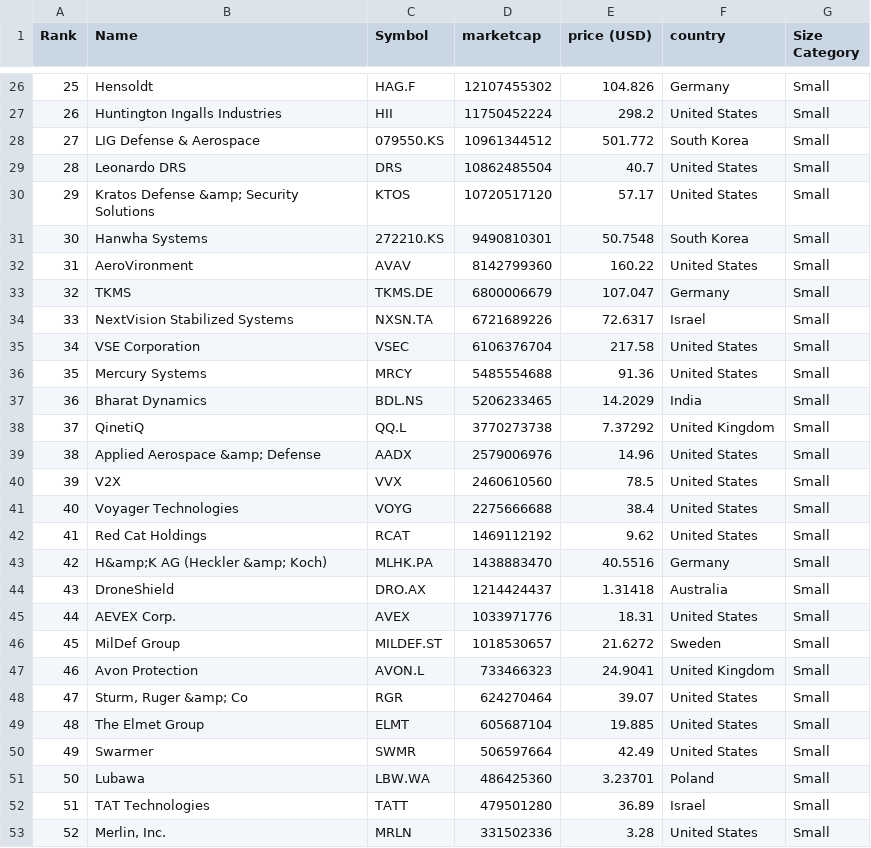
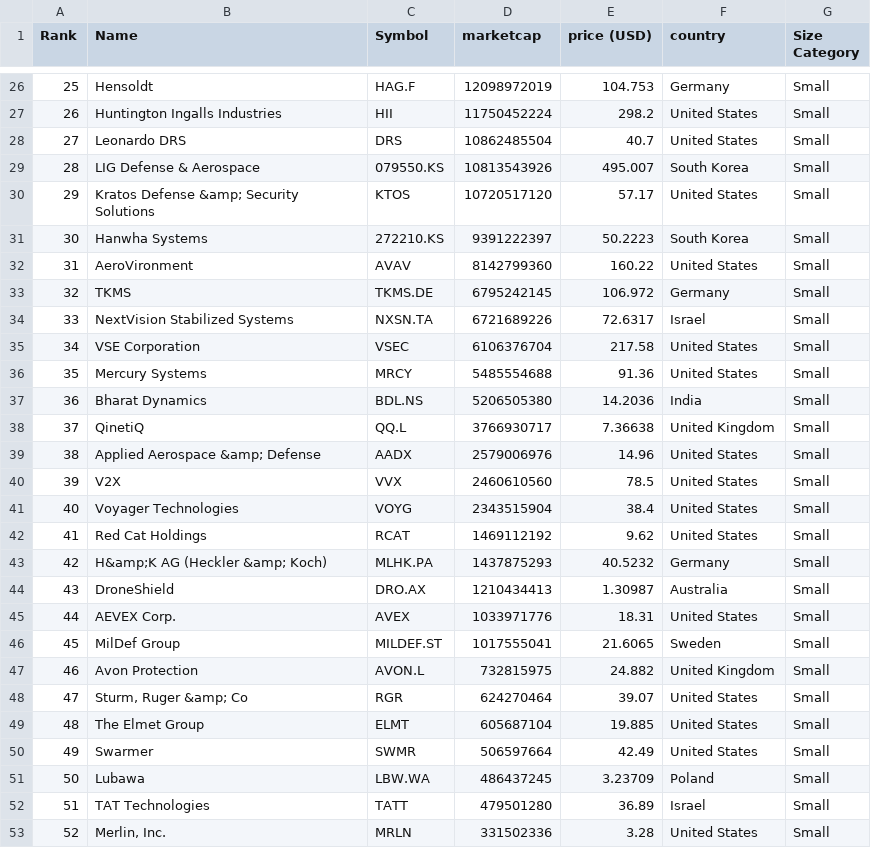
Before and after one commit to artfisica/taller-venezuela-junio-2024, a CSV file: categorized_data.csv, drawn as a sheet; only a part is shown, gaps mark what is left out; the diff covers the shown part only.

```diff
--- a/categorized_data.csv
+++ b/categorized_data.csv
@@ -26,9 +26,9 @@ Rank,Name,Symbol,marketcap,price (USD),country,Size Category
-25,Hensoldt,HAG.F,12107455302,104.826,Germany,Small
+25,Hensoldt,HAG.F,12098972019,104.753,Germany,Small
 26,Huntington Ingalls Industries,HII,11750452224,298.2,United States,Small
-27,LIG Defense & Aerospace,079550.KS,10961344512,501.772,South Korea,Small
-28,Leonardo DRS,DRS,10862485504,40.7,United States,Small
+27,Leonardo DRS,DRS,10862485504,40.7,United States,Small
+28,LIG Defense & Aerospace,079550.KS,10813543926,495.007,South Korea,Small
 29,Kratos Defense &amp; Security Solutions,KTOS,10720517120,57.17,United States,Small
-30,Hanwha Systems,272210.KS,9490810301,50.7548,South Korea,Small
+30,Hanwha Systems,272210.KS,9391222397,50.2223,South Korea,Small
 31,AeroVironment,AVAV,8142799360,160.22,United States,Small
-32,TKMS,TKMS.DE,6800006679,107.047,Germany,Small
+32,TKMS,TKMS.DE,6795242145,106.972,Germany,Small
 33,NextVision Stabilized Systems,NXSN.TA,6721689226,72.6317,Israel,Small
@@ -36,13 +36,13 @@ Rank,Name,Symbol,marketcap,price (USD),country,Size Category
 35,Mercury Systems,MRCY,5485554688,91.36,United States,Small
-36,Bharat Dynamics,BDL.NS,5206233465,14.2029,India,Small
-37,QinetiQ,QQ.L,3770273738,7.37292,United Kingdom,Small
+36,Bharat Dynamics,BDL.NS,5206505380,14.2036,India,Small
+37,QinetiQ,QQ.L,3766930717,7.36638,United Kingdom,Small
 38,Applied Aerospace &amp; Defense,AADX,2579006976,14.96,United States,Small
 39,V2X,VVX,2460610560,78.5,United States,Small
-40,Voyager Technologies,VOYG,2275666688,38.4,United States,Small
+40,Voyager Technologies,VOYG,2343515904,38.4,United States,Small
 41,Red Cat Holdings,RCAT,1469112192,9.62,United States,Small
-42,H&amp;K AG (Heckler &amp; Koch),MLHK.PA,1438883470,40.5516,Germany,Small
-43,DroneShield,DRO.AX,1214424437,1.31418,Australia,Small
+42,H&amp;K AG (Heckler &amp; Koch),MLHK.PA,1437875293,40.5232,Germany,Small
+43,DroneShield,DRO.AX,1210434413,1.30987,Australia,Small
 44,AEVEX Corp.,AVEX,1033971776,18.31,United States,Small
-45,MilDef Group,MILDEF.ST,1018530657,21.6272,Sweden,Small
-46,Avon Protection,AVON.L,733466323,24.9041,United Kingdom,Small
+45,MilDef Group,MILDEF.ST,1017555041,21.6065,Sweden,Small
+46,Avon Protection,AVON.L,732815975,24.882,United Kingdom,Small
 47,"Sturm, Ruger &amp; Co",RGR,624270464,39.07,United States,Small
@@ -50,3 +50,3 @@ Rank,Name,Symbol,marketcap,price (USD),country,Size Category
 49,Swarmer,SWMR,506597664,42.49,United States,Small
-50,Lubawa,LBW.WA,486425360,3.23701,Poland,Small
+50,Lubawa,LBW.WA,486437245,3.23709,Poland,Small
 51,TAT Technologies,TATT,479501280,36.89,Israel,Small
```
Also changed, not shown: 40 edited cells elsewhere in this file, data.csv.
